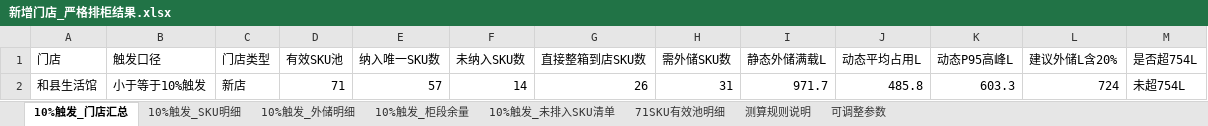
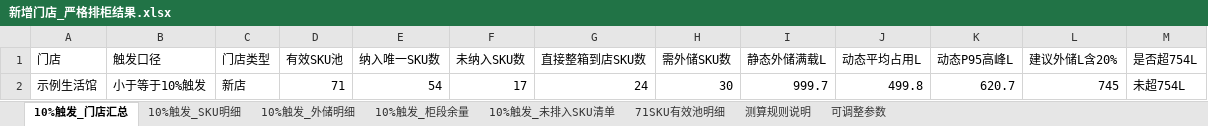
Before and after one commit to pengyuyan8910-cpu/frozen-carton-app, an Excel workbook: data/drafts/新增门店_严格排柜结果.xlsx, sheet 10%触发_门店汇总, drawn as a sheet; only a part is shown; values as stored, in another font and other column widths than the file's, no borders; the diff names each change by its address in the sheet, - before the commit and + after, or states it on an @@ line.

```diff
--- a/data/drafts/新增门店_严格排柜结果.xlsx (sheet 10%触发_门店汇总)
+++ b/data/drafts/新增门店_严格排柜结果.xlsx (sheet 10%触发_门店汇总)
-A2 (门店): 和县生活馆
+A2 (门店): 示例生活馆
-E2 (纳入唯一SKU数): 57
+E2 (纳入唯一SKU数): 54
-F2 (未纳入SKU数): 14
+F2 (未纳入SKU数): 17
-G2 (直接整箱到店SKU数): 26
+G2 (直接整箱到店SKU数): 24
-H2 (需外储SKU数): 31
+H2 (需外储SKU数): 30
-I2 (静态外储满载L): 971.7
+I2 (静态外储满载L): 999.7
-J2 (动态平均占用L): 485.8
+J2 (动态平均占用L): 499.8
-K2 (动态P95高峰L): 603.3
+K2 (动态P95高峰L): 620.7
-L2 (建议外储L含20%): 724
+L2 (建议外储L含20%): 745
```
Also changed, not shown: sheet 10%触发_SKU明细, sheet 10%触发_外储明细, sheet 10%触发_柜段余量, sheet 10%触发_未排入SKU清单, sheet 71SKU有效池明细, formulas that keep their value, 2 other files.
